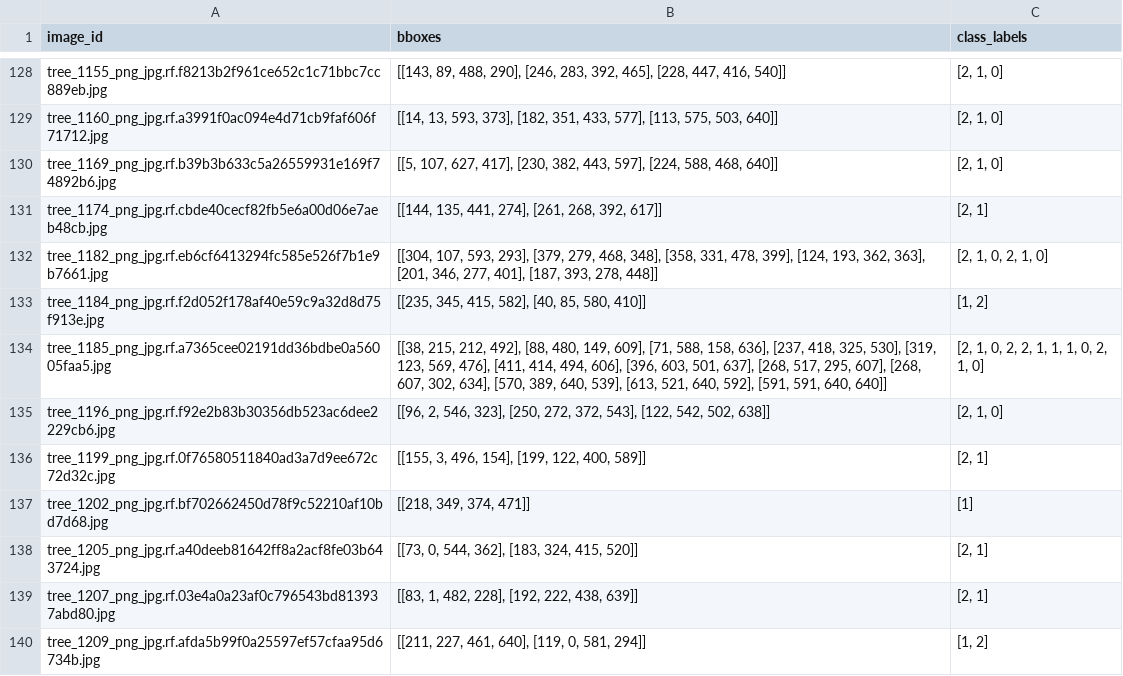
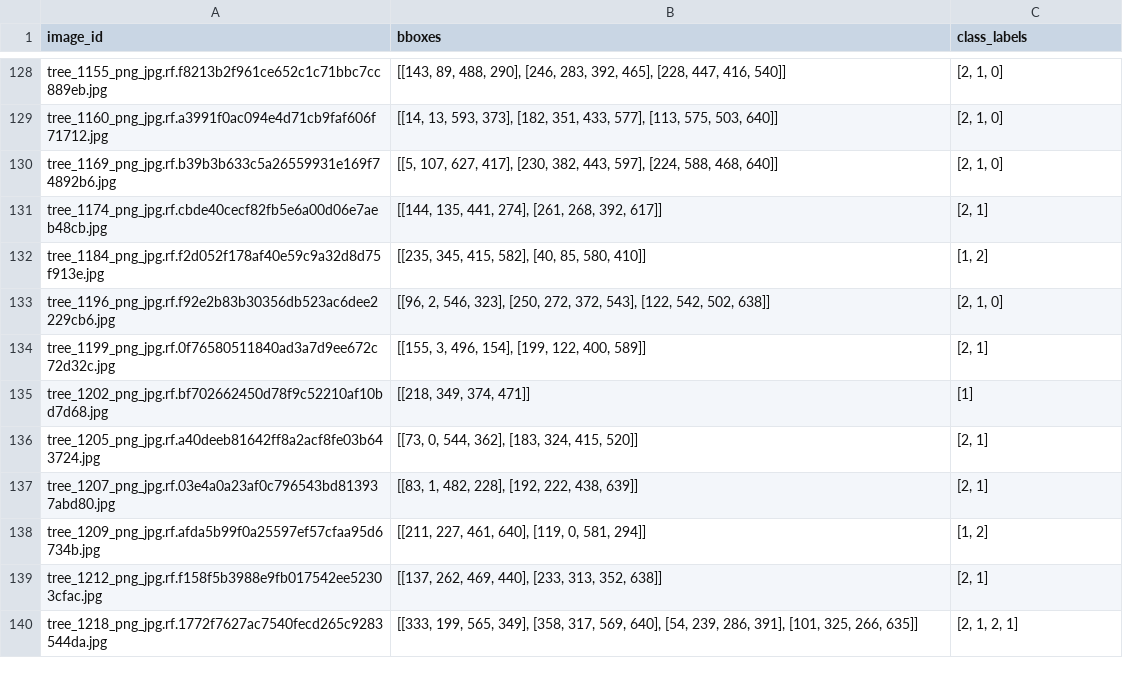
Before and after one commit to ShiraAlkobi/TreeTails, a CSV file: Data Processing/CSV files/test_data.csv, drawn as a sheet; only a part is shown, gaps mark what is left out; the shorter side is filled out with more unchanged rows; the diff names each change by its address in the sheet, - before the commit and + after, or states it on an @@ line.

Commit message:
model evaluation with test data attemption

```diff
--- a/Data Processing/CSV files/test_data.csv
+++ b/Data Processing/CSV files/test_data.csv
-row 132: tree_1182_png_jpg.rf.eb6cf6413294fc585e526f7b1e9b7661.jpg | [[304, 107, 593, 293], [379, 279, 468, 348], [358, 331, 478, 399], [124, 193, 362, 363], [201, 346, 277, 401], [187, 393, 278, 448]] | [2, 1, 0, 2, 1, 0]
-row 134: tree_1185_png_jpg.rf.a7365cee02191dd36bdbe0a56005faa5.jpg | [[38, 215, 212, 492], [88, 480, 149, 609], [71, 588, 158, 636], [237, 418, 325, 530], [319, 123, 569, 476], [411, 414, 494, 606], [396, 603, 501, 637], [268, 517, 295, 607], [268, 607, 302, 634], [570, 389, 640, 539], [613, 521, 640, 592], [591, 591, 640, 640]] | [2, 1, 0, 2, 2, 1, 1, 1, 0, 2, 1, 0]
```
Also changed, not shown: 3 other files.
